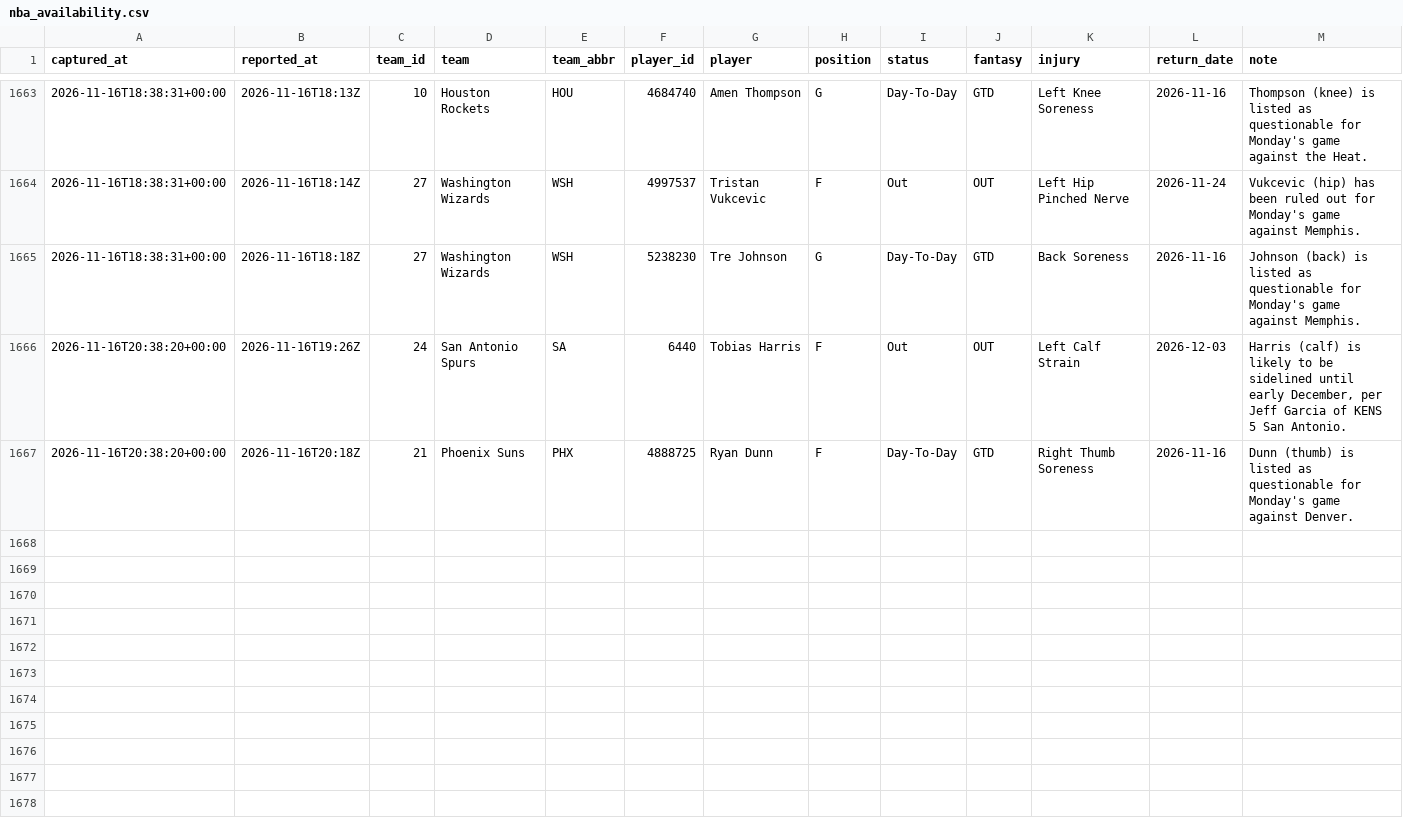
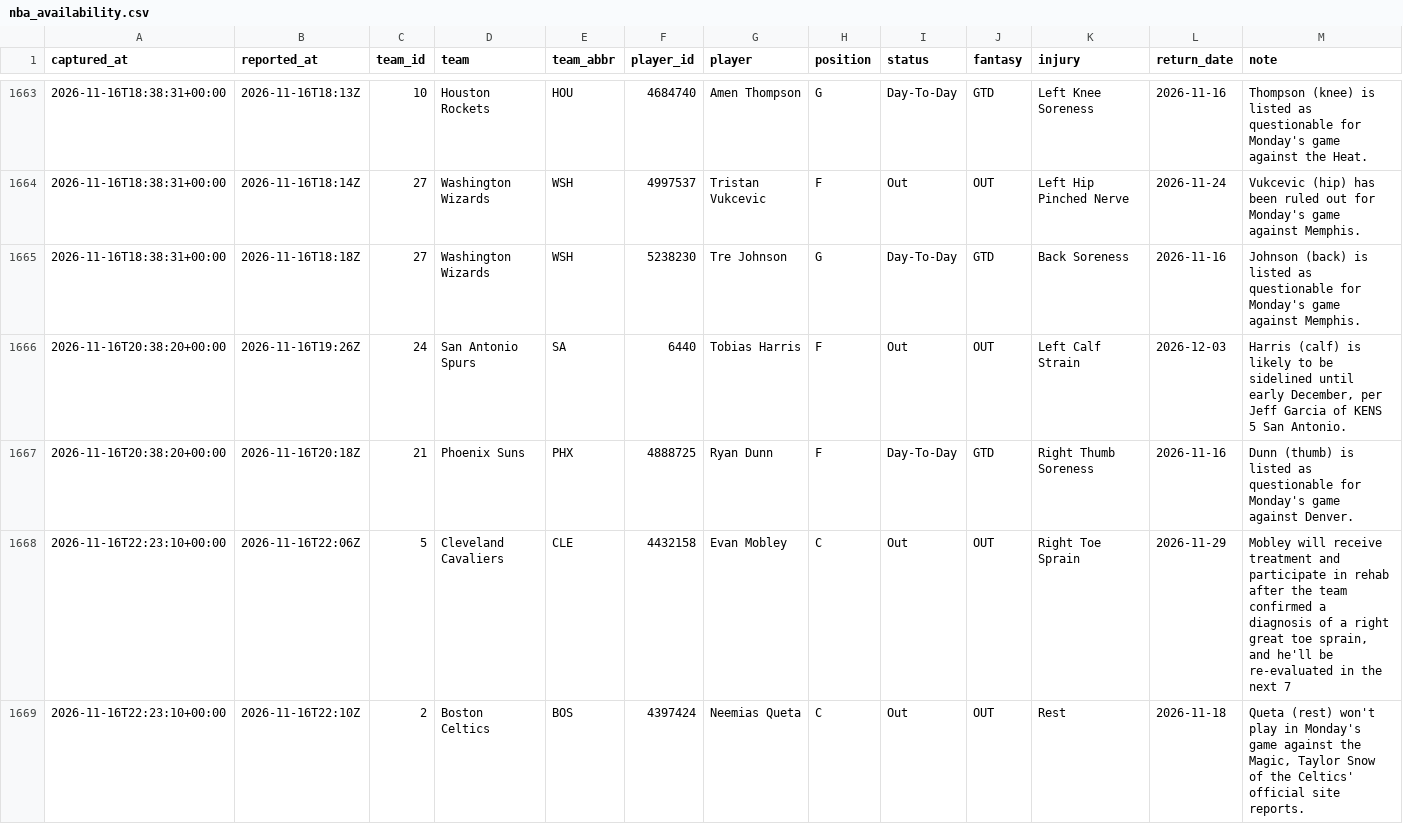
Before and after one commit to EdgeCash/Atlas, a CSV file: tracking/nba_availability.csv, drawn as a sheet; only a part is shown, gaps mark what is left out; the diff names each change by its address in the sheet, - before the commit and + after, or states it on an @@ line.

```diff
--- a/tracking/nba_availability.csv
+++ b/tracking/nba_availability.csv
+row 1668: 2026-11-16T22:23:10+00:00 | 2026-11-16T22:06Z | 5 | Cleveland Cavaliers | CLE | 4432158 | Evan Mobley | C | Out | OUT | Right Toe Sprain | 2026-11-29 | Mobley will receive treatment and participate in rehab after the team confirmed a diagnosis of a right great toe sprain, and he'll be re-evaluated in the next 7
+row 1669: 2026-11-16T22:23:10+00:00 | 2026-11-16T22:10Z | 2 | Boston Celtics | BOS | 4397424 | Neemias Queta | C | Out | OUT | Rest | 2026-11-18 | Queta (rest) won't play in Monday's game against the Magic, Taylor Snow of the Celtics' official site reports.
```
Also changed, not shown: tracking/card_grades.csv, tracking/games.csv, 12 other files.
